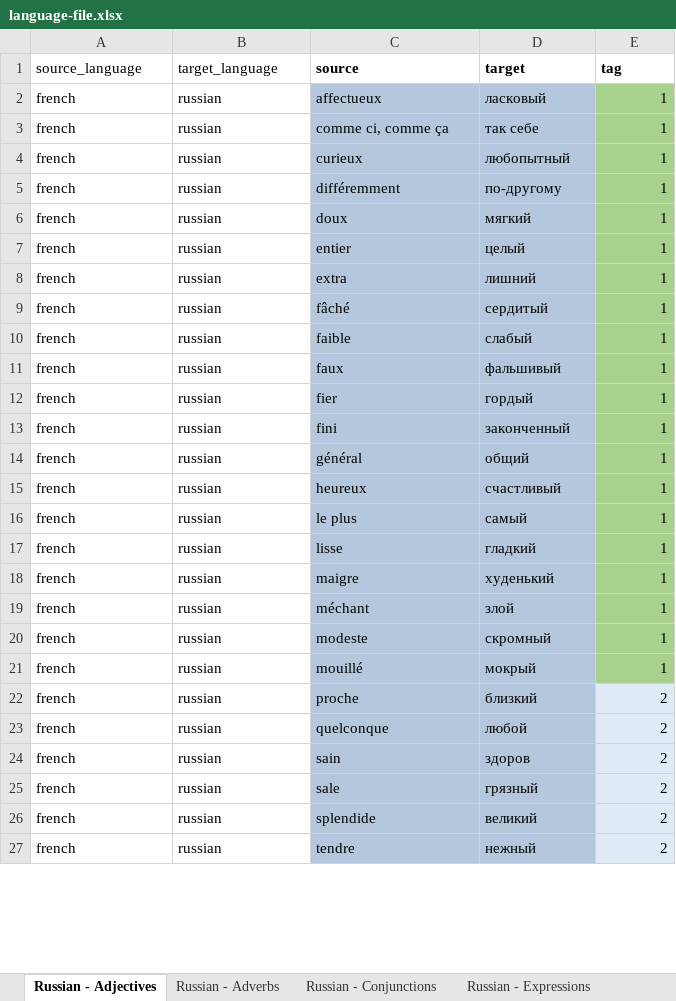
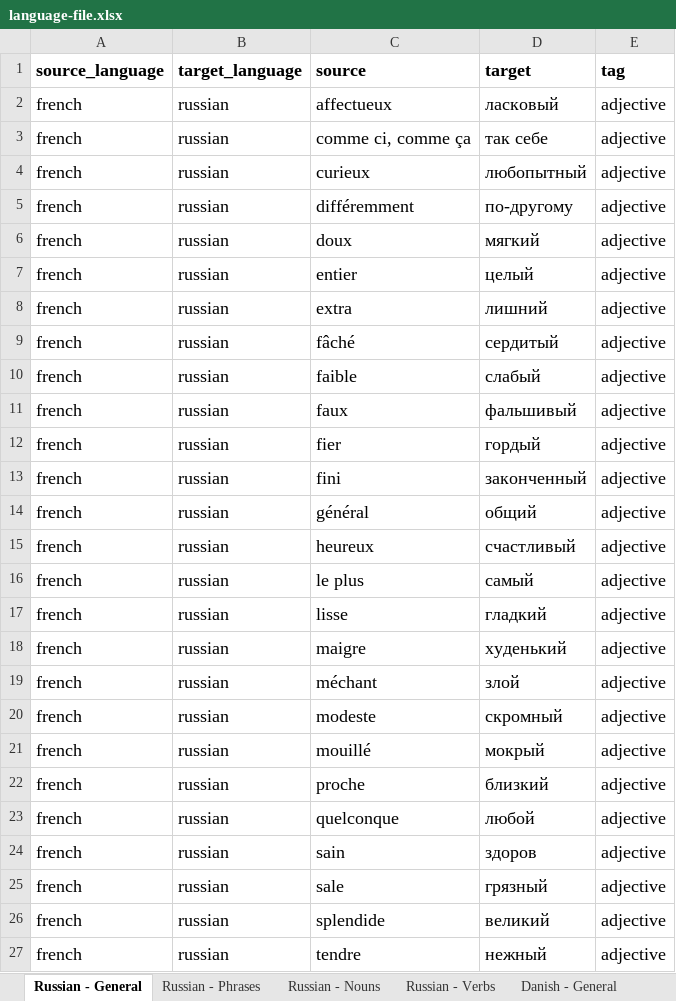
Before and after one commit to ThomasGourouza/vocabulary, an Excel workbook: src/assets/language-file.xlsx, sheet Russian - General, drawn as a sheet; only a part is shown; values as stored, in another font and other column widths than the file's, no borders; the diff covers the shown part only; the diff names each change by its address in the sheet, - before the commit and + after, or states it on an @@ line.

```diff
--- a/src/assets/language-file.xlsx (sheet Russian - General)
+++ b/src/assets/language-file.xlsx (sheet Russian - General)
-sheet tab: Russian - Adjectives
+sheet tab: Russian - General
-sheet tab: Russian - Expressions
+sheet tab: Russian - Phrases
-sheet tab: Russian - Adverbs
-sheet tab: Russian - Conjunctions
+sheet tab: Danish - General
@@ A1:E27 text size: larger @@
-A1:B1 bold: off
+A1:B1 bold: on
-C2:D27 fill: #B4C7DC
+C2:D27 fill: none
-E2:E21 (tag): 1
+E2:E21 (tag): adjective
-E2:E21 fill: #A9D18E
+E2:E21 fill: none
-E22:E27 (tag): 2
+E22:E27 (tag): adjective
-E22:E27 fill: #DEEBF7
+E22:E27 fill: none
```
Also changed, not shown: 229 added rows, 54 edited cells and cell formats elsewhere in this sheet, sheet Russian - Phrases, sheet Russian - Verbs, sheet Russian - Nouns, other sheet tabs, 4 other files.
